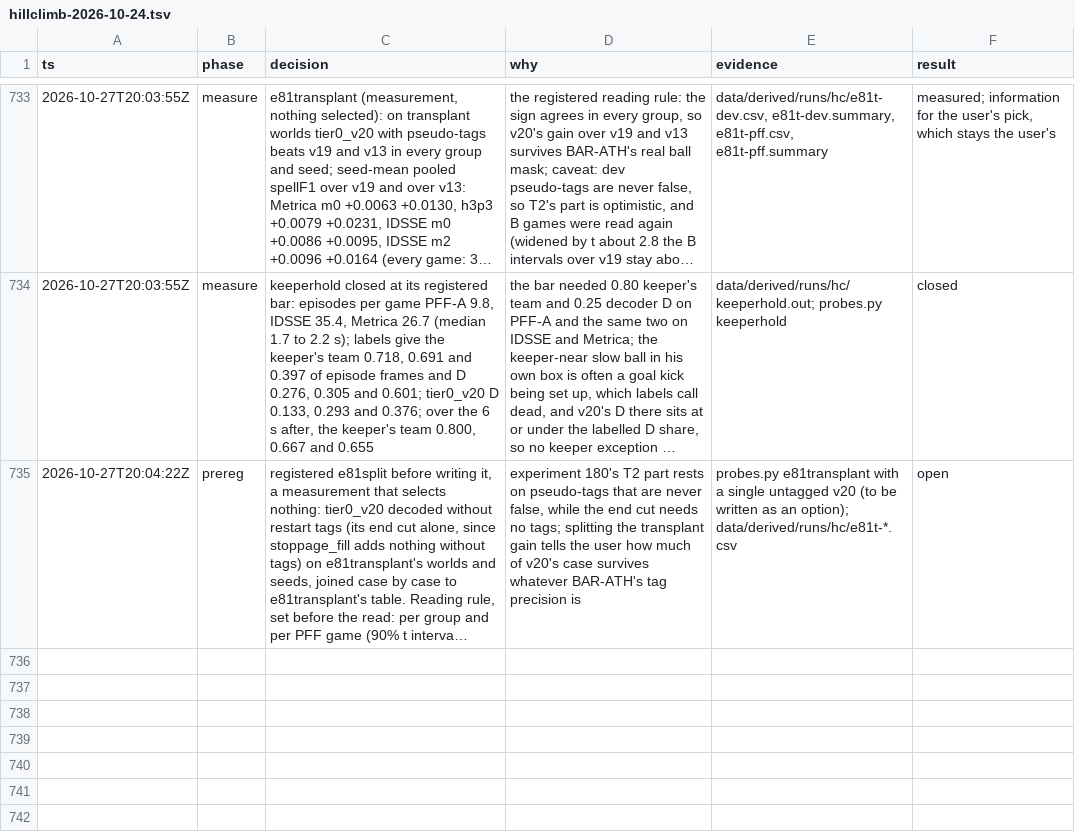
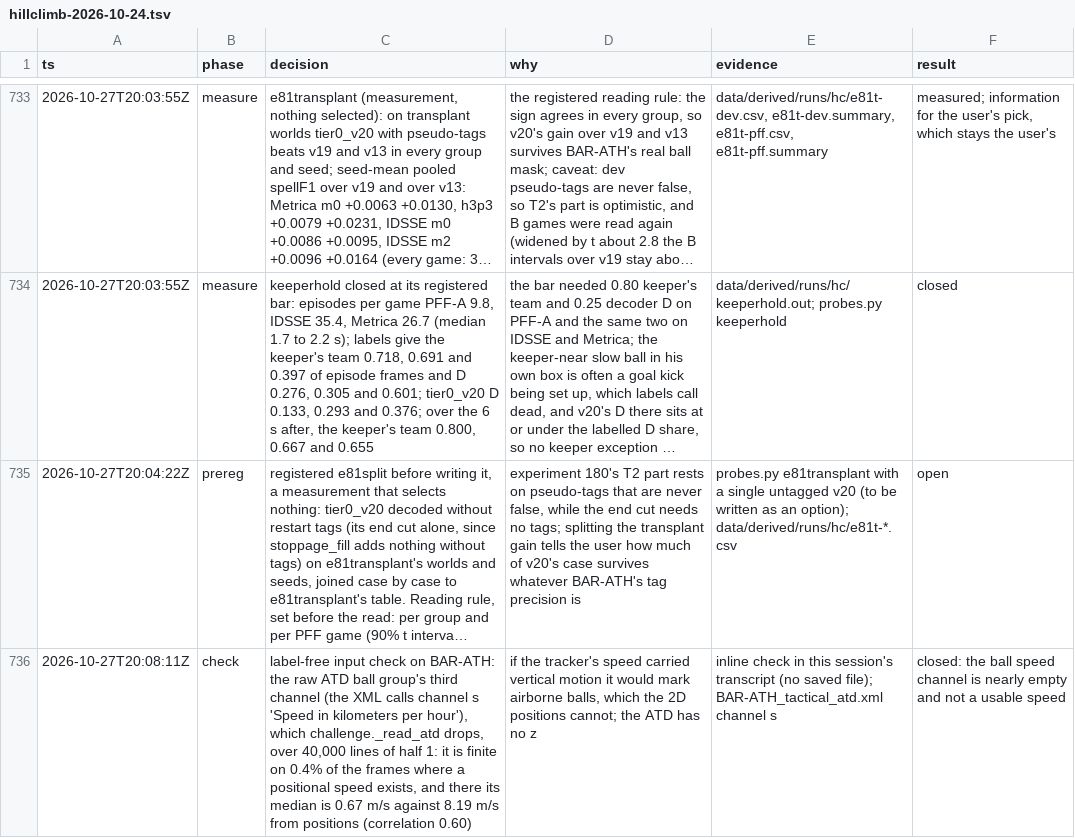
Before and after one commit to shishirmehto/more-than-a-hack-2027, a TSV file: .audit/hillclimb-2026-10-24.tsv, drawn as a sheet; only a part is shown, gaps mark what is left out; long unchanged cells end in …; the diff covers the shown part only; the diff names each change by its address in the sheet, - before the commit and + after, or states it on an @@ line.

Commit message:
Record e81split: on PFF the transplant gain of tier0_v20 is T2's
v20 decoded with zero restart tags, its end cut alone, on the same
transplant worlds as row 180. On Metrica and IDSSE the end cut carries
v20's gain over v19. On PFF, rule v2's ranking source, the end cut adds
+0.0006 and T2 +0.0042, so on a PFF-like convention v20's edge on
BAR-ATH rests on its automatic tags (REPORT row 182).

Also adds keeperruns, the registered census of the exploring session's
K1: ball-missing runs that start at a keeper in his own box.

```diff
--- a/.audit/hillclimb-2026-10-24.tsv
+++ b/.audit/hillclimb-2026-10-24.tsv
+row 736: 2026-10-27T20:08:11Z | check | label-free input check on BAR-ATH: the raw ATD ball group's third channel (the XML calls channel s 'Speed in kilometers per hour'), which challenge._read_atd drops, over 40,000 lines of half 1: it is finite on 0.4% of the frames where a positional speed exists, and there its median is 0.67 m/s against 8.19 m/s from positions (correlation 0.60) | if the tracker's speed carried vertical motion it would mark airborne balls, which the 2D positions cannot; the ATD has no z | inline check in this session's transcript (no saved file); BAR-ATH_tactical_atd.xml channel s | closed: the ball speed channel is nearly empty and not a usable speed
```
Also changed, not shown: 3 added rows elsewhere in this file, 2 other files.
